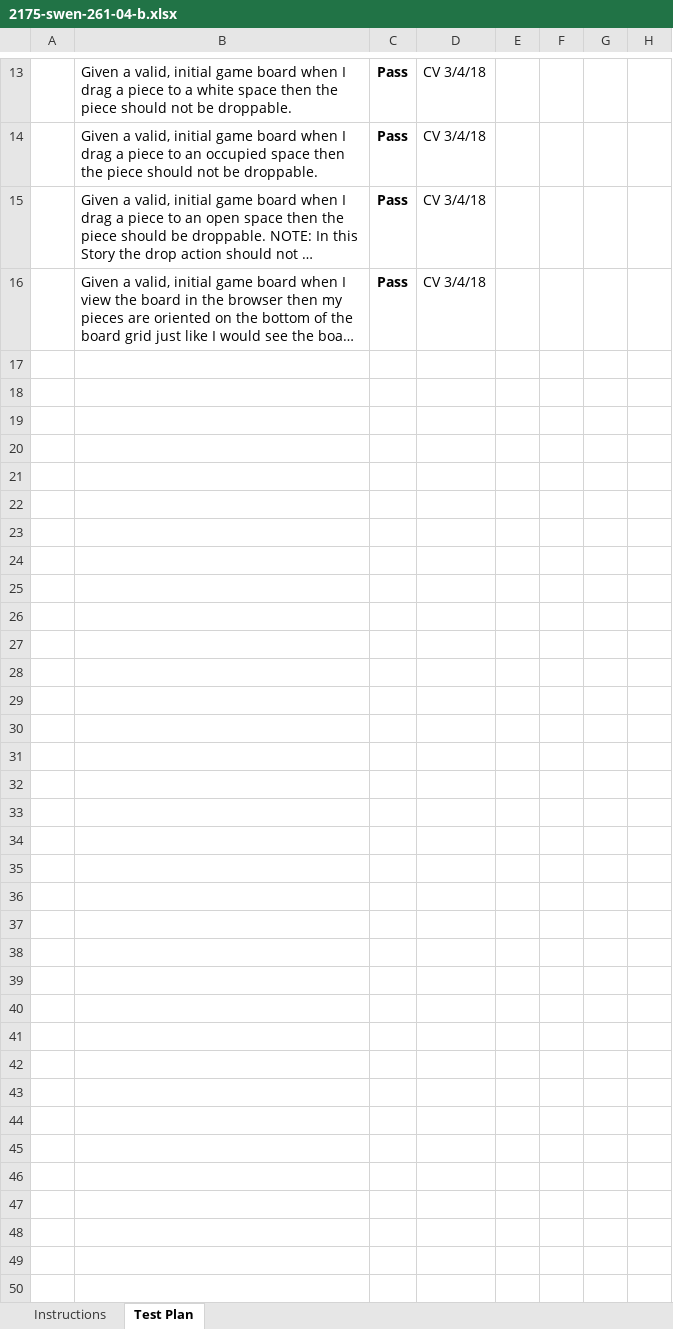
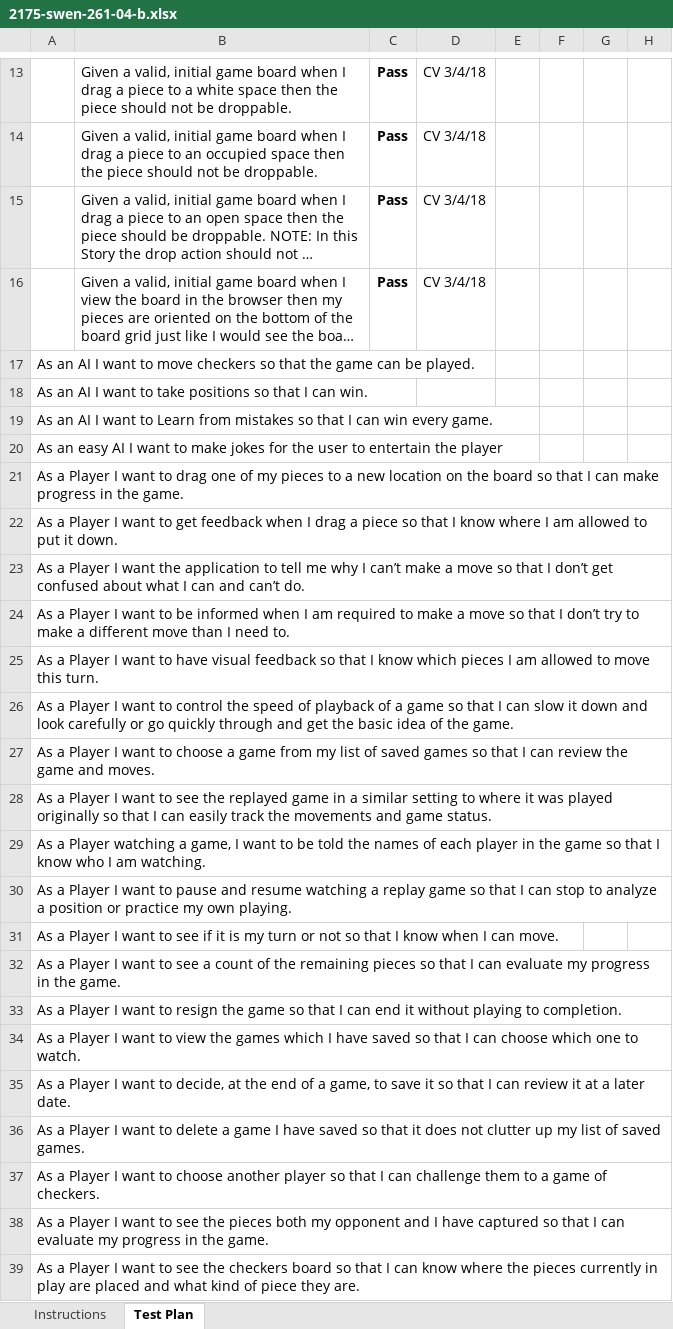
Before and after one commit to peterfab9845/WebCheckers, an Excel workbook: etc/2175-swen-261-04-b.xlsx, sheet Test Plan, drawn as a sheet; only a part is shown, gaps mark what is left out; long unchanged cells end in …; values as stored, in another font and other column widths than the file's, no borders; conditional formats not drawn; the diff names each change by its address in the sheet, - before the commit and + after, or states it on an @@ line.

Commit message:
Added stories from product backlog to acceptance test plan

```diff
--- a/etc/2175-swen-261-04-b.xlsx (sheet Test Plan)
+++ b/etc/2175-swen-261-04-b.xlsx (sheet Test Plan)
+row 17: As an AI I want to move checkers so that the game can be played.
+row 18: As an AI I want to take positions so that I can win.
+row 19: As an AI I want to Learn from mistakes so that I can win every game.
+row 20: As an easy AI I want to make jokes for the user to entertain the player
+row 21: As a Player I want to drag one of my pieces to a new location on the board so that I can make progress in the game.
+row 22: As a Player I want to get feedback when I drag a piece so that I know where I am allowed to put it down.
+row 23: As a Player I want the application to tell me why I can’t make a move so that I don’t get confused about what I can and can’t do.
+row 24: As a Player I want to be informed when I am required to make a move so that I don’t try to make a different move than I need to.
+row 25: As a Player I want to have visual feedback so that I know which pieces I am allowed to move this turn.
+row 26: As a Player I want to control the speed of playback of a game so that I can slow it down and look carefully or go quickly through and get the basic idea of the game.
+row 27: As a Player I want to choose a game from my list of saved games so that I can review the game and moves.
+row 28: As a Player I want to see the replayed game in a similar setting to where it was played originally so that I can easily track the movements and game status.
+row 29: As a Player watching a game, I want to be told the names of each player in the game so that I know who I am watching.
+row 30: As a Player I want to pause and resume watching a replay game so that I can stop to analyze a position or practice my own playing.
+row 31: As a Player I want to see if it is my turn or not so that I know when I can move.
+row 32: As a Player I want to see a count of the remaining pieces so that I can evaluate my progress in the game.
+row 33: As a Player I want to resign the game so that I can end it without playing to completion.
+row 34: As a Player I want to view the games which I have saved so that I can choose which one to watch.
+row 35: As a Player I want to decide, at the end of a game, to save it so that I can review it at a later date.
+row 36: As a Player I want to delete a game I have saved so that it does not clutter up my list of saved games.
+row 37: As a Player I want to choose another player so that I can challenge them to a game of checkers.
+row 38: As a Player I want to see the pieces both my opponent and I have captured so that I can evaluate my progress in the game.
+row 39: As a Player I want to see the checkers board so that I can know where the pieces currently in play are placed and what kind of piece they are.
```
